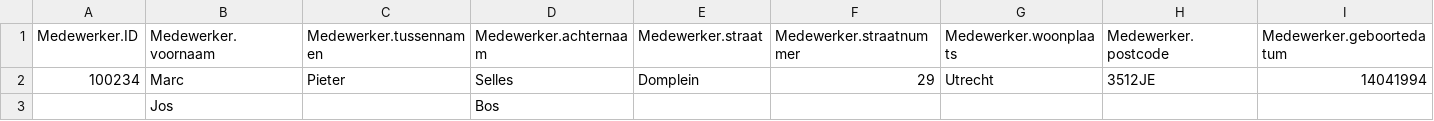
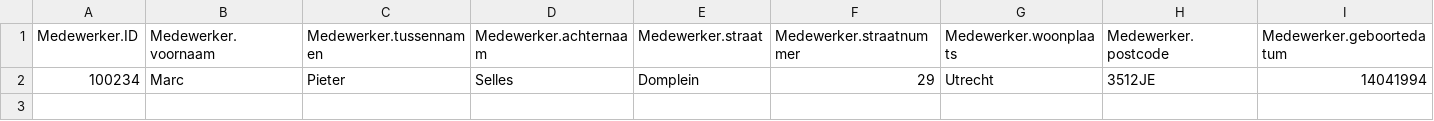
Before and after one commit to MarcSelles/UI-Generation-Framework, a CSV file: data.csv, drawn as a sheet; only a part is shown; rows hold the shown columns only; the diff names each change by its address in the sheet, - before the commit and + after, or states it on an @@ line.

Commit message:
auto commit

```diff
--- a/data.csv
+++ b/data.csv
-row 3:  | Jos |  | Bos
```
